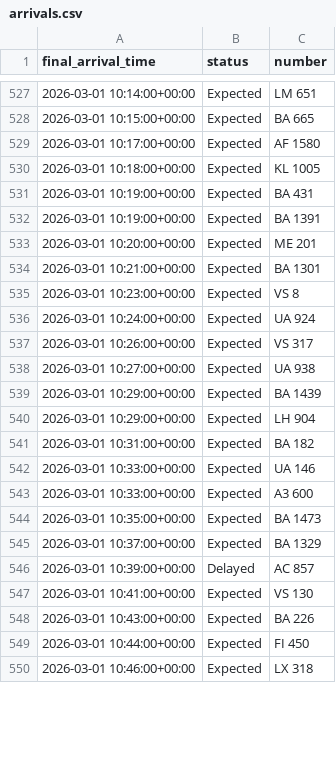
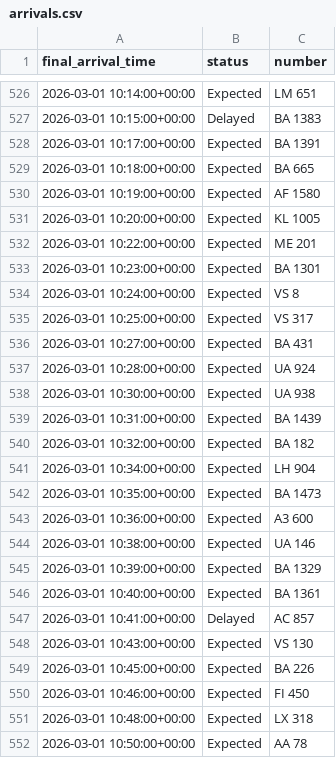
Before and after one commit to yashpincha/labubu-money, a CSV file: imc/data/arrivals.csv, drawn as a sheet; only a part is shown, gaps mark what is left out; the diff covers the shown part only.

```diff
--- a/imc/data/arrivals.csv
+++ b/imc/data/arrivals.csv
@@ -527,24 +526,27 @@ final_arrival_time,status,number
 2026-03-01 10:14:00+00:00,Expected,LM 651
-2026-03-01 10:15:00+00:00,Expected,BA 665
-2026-03-01 10:17:00+00:00,Expected,AF 1580
-2026-03-01 10:18:00+00:00,Expected,KL 1005
-2026-03-01 10:19:00+00:00,Expected,BA 431
-2026-03-01 10:19:00+00:00,Expected,BA 1391
-2026-03-01 10:20:00+00:00,Expected,ME 201
-2026-03-01 10:21:00+00:00,Expected,BA 1301
-2026-03-01 10:23:00+00:00,Expected,VS 8
-2026-03-01 10:24:00+00:00,Expected,UA 924
-2026-03-01 10:26:00+00:00,Expected,VS 317
-2026-03-01 10:27:00+00:00,Expected,UA 938
-2026-03-01 10:29:00+00:00,Expected,BA 1439
-2026-03-01 10:29:00+00:00,Expected,LH 904
-2026-03-01 10:31:00+00:00,Expected,BA 182
-2026-03-01 10:33:00+00:00,Expected,UA 146
-2026-03-01 10:33:00+00:00,Expected,A3 600
+2026-03-01 10:15:00+00:00,Delayed,BA 1383
+2026-03-01 10:17:00+00:00,Expected,BA 1391
+2026-03-01 10:18:00+00:00,Expected,BA 665
+2026-03-01 10:19:00+00:00,Expected,AF 1580
+2026-03-01 10:20:00+00:00,Expected,KL 1005
+2026-03-01 10:22:00+00:00,Expected,ME 201
+2026-03-01 10:23:00+00:00,Expected,BA 1301
+2026-03-01 10:24:00+00:00,Expected,VS 8
+2026-03-01 10:25:00+00:00,Expected,VS 317
+2026-03-01 10:27:00+00:00,Expected,BA 431
+2026-03-01 10:28:00+00:00,Expected,UA 924
+2026-03-01 10:30:00+00:00,Expected,UA 938
+2026-03-01 10:31:00+00:00,Expected,BA 1439
+2026-03-01 10:32:00+00:00,Expected,BA 182
+2026-03-01 10:34:00+00:00,Expected,LH 904
 2026-03-01 10:35:00+00:00,Expected,BA 1473
-2026-03-01 10:37:00+00:00,Expected,BA 1329
-2026-03-01 10:39:00+00:00,Delayed,AC 857
-2026-03-01 10:41:00+00:00,Expected,VS 130
-2026-03-01 10:43:00+00:00,Expected,BA 226
-2026-03-01 10:44:00+00:00,Expected,FI 450
-2026-03-01 10:46:00+00:00,Expected,LX 318
+2026-03-01 10:36:00+00:00,Expected,A3 600
+2026-03-01 10:38:00+00:00,Expected,UA 146
+2026-03-01 10:39:00+00:00,Expected,BA 1329
+2026-03-01 10:40:00+00:00,Expected,BA 1361
+2026-03-01 10:41:00+00:00,Delayed,AC 857
+2026-03-01 10:43:00+00:00,Expected,VS 130
+2026-03-01 10:45:00+00:00,Expected,BA 226
+2026-03-01 10:46:00+00:00,Expected,FI 450
+2026-03-01 10:48:00+00:00,Expected,LX 318
+2026-03-01 10:50:00+00:00,Expected,AA 78
```
Also changed, not shown: 12 added rows, 10 removed rows, 9 moved rows and 47 edited cells elsewhere in this file, imc/data/departures.csv, 2 other files.
